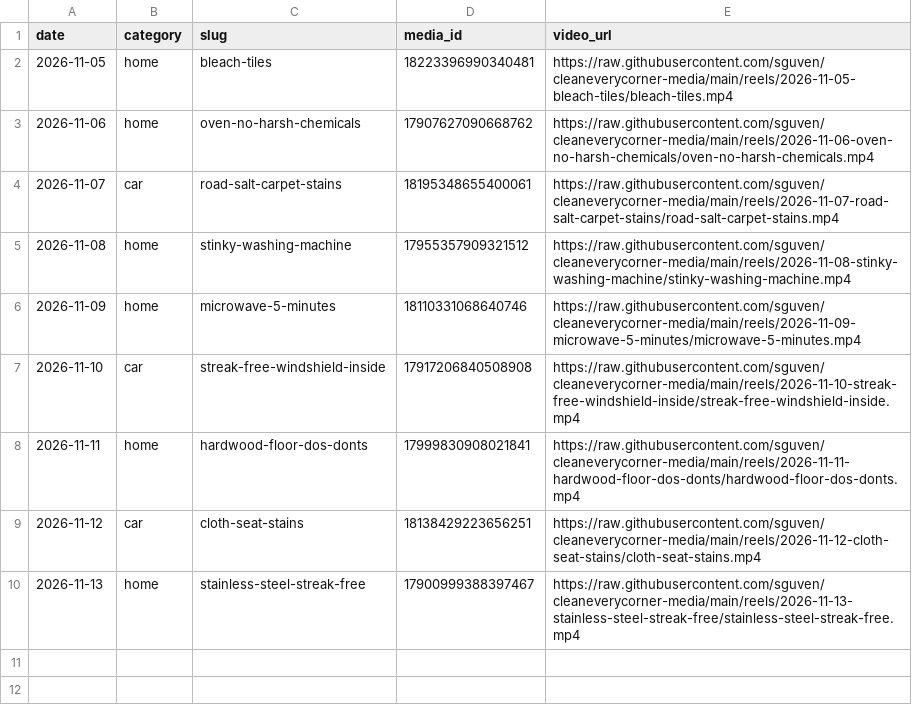
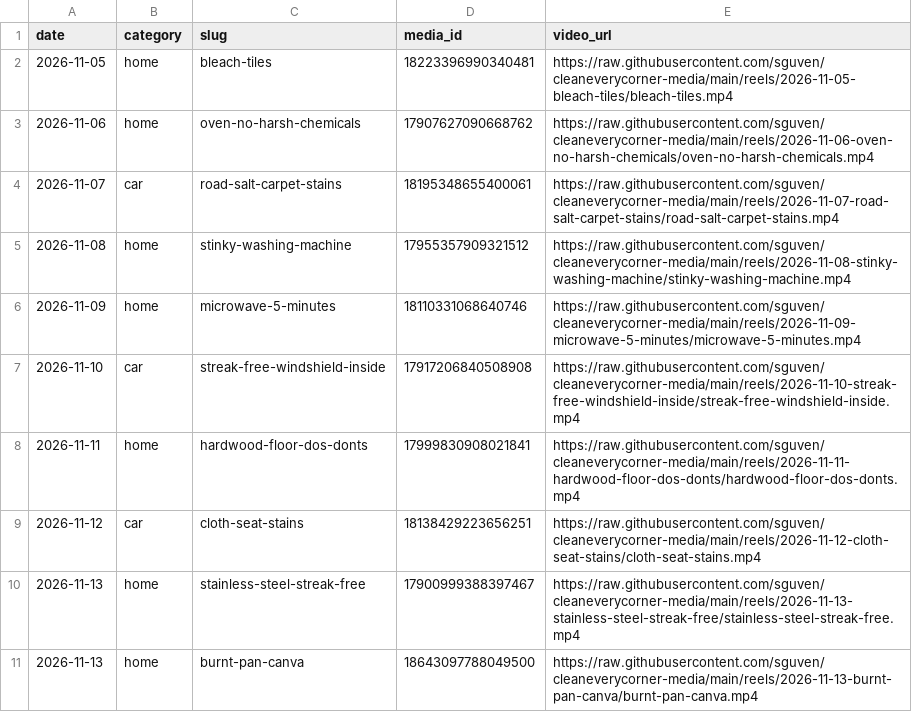
Before and after one commit to sguven/cleaneverycorner-media, a CSV file: content/posted.csv, drawn as a sheet; the diff names each change by its address in the sheet, - before the commit and + after, or states it on an @@ line.

```diff
--- a/content/posted.csv
+++ b/content/posted.csv
+row 11: 2026-11-13 | home | burnt-pan-canva | 18643097788049500 | https://raw.githubusercontent.com/sguven/cleaneverycorner-media/main/reels/2026-11-13-burnt-pan-canva/burnt-pan-canva.mp4
```
